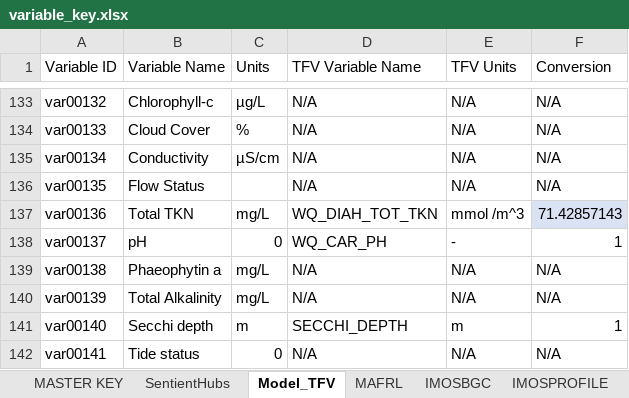
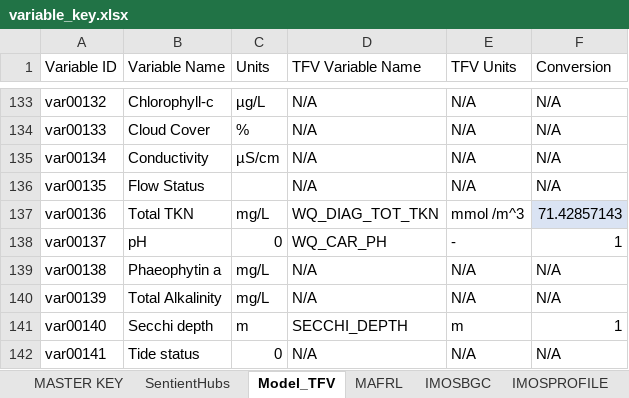
Before and after one commit to SEAF-CS/csiem-data, an Excel workbook: data-governance/variable_key.xlsx, sheet Model_TFV, drawn as a sheet; only a part is shown, gaps mark what is left out; values as stored, in another font and other column widths than the file's, no borders; the diff names each change by its address in the sheet, - before the commit and + after, or states it on an @@ line.

```diff
--- a/data-governance/variable_key.xlsx (sheet Model_TFV)
+++ b/data-governance/variable_key.xlsx (sheet Model_TFV)
-D137 (TFV Variable Name): WQ_DIAH_TOT_TKN
+D137 (TFV Variable Name): WQ_DIAG_TOT_TKN
```
Also changed, not shown: 4 other files.
